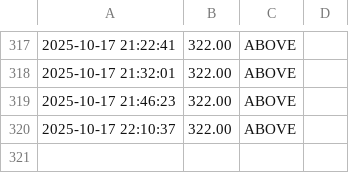
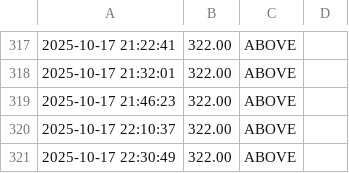
Before and after one commit to boryzo/alebilet-notify, a CSV file: logs/alebilet_log.csv, drawn as a sheet; only a part is shown, gaps mark what is left out.

```diff
--- a/logs/alebilet_log.csv
+++ b/logs/alebilet_log.csv
@@ -320 +320,2 @@
 2025-10-17 22:10:37,322.00,ABOVE,
+2025-10-17 22:30:49,322.00,ABOVE,
```
